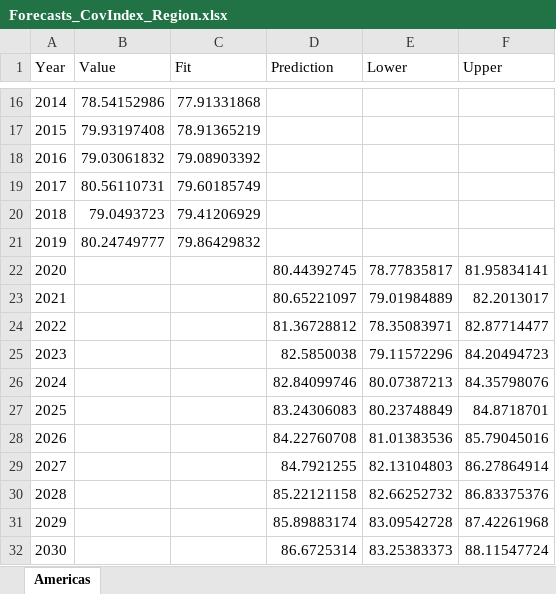
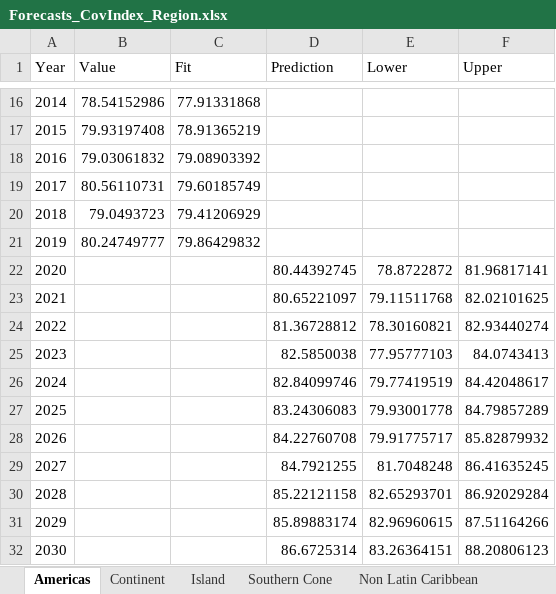
Before and after one commit to yurygarcia26/SDG3_Projections, an Excel workbook: Figures/Projections/Forecasts_CovIndex_Region.xlsx, sheet Americas, drawn as a sheet; only a part is shown, gaps mark what is left out; values as stored, in another font and other column widths than the file's, no borders; the diff names each change by its address in the sheet, - before the commit and + after, or states it on an @@ line.

```diff
--- a/Figures/Projections/Forecasts_CovIndex_Region.xlsx (sheet Americas)
+++ b/Figures/Projections/Forecasts_CovIndex_Region.xlsx (sheet Americas)
+sheet tab: Continent
+sheet tab: Island
+sheet tab: Southern Cone
+sheet tab: Non Latin Caribbean
-E22 (Lower): 78.77835817
+E22 (Lower): 78.8722872
-F22 (Upper): 81.95834141
+F22 (Upper): 81.96817141
-E23 (Lower): 79.01984889
+E23 (Lower): 79.11511768
-F23 (Upper): 82.2013017
+F23 (Upper): 82.02101625
-E24 (Lower): 78.35083971
+E24 (Lower): 78.30160821
-F24 (Upper): 82.87714477
+F24 (Upper): 82.93440274
-E25 (Lower): 79.11572296
+E25 (Lower): 77.95777103
-F25 (Upper): 84.20494723
+F25 (Upper): 84.0743413
-E26 (Lower): 80.07387213
+E26 (Lower): 79.77419519
-F26 (Upper): 84.35798076
+F26 (Upper): 84.42048617
-E27 (Lower): 80.23748849
+E27 (Lower): 79.93001778
-F27 (Upper): 84.8718701
+F27 (Upper): 84.79857289
-E28 (Lower): 81.01383536
+E28 (Lower): 79.91775717
-F28 (Upper): 85.79045016
+F28 (Upper): 85.82879932
-E29 (Lower): 82.13104803
+E29 (Lower): 81.7048248
-F29 (Upper): 86.27864914
+F29 (Upper): 86.41635245
-E30 (Lower): 82.66252732
+E30 (Lower): 82.65293701
-F30 (Upper): 86.83375376
+F30 (Upper): 86.92029284
-E31 (Lower): 83.09542728
+E31 (Lower): 82.96960615
-F31 (Upper): 87.42261968
+F31 (Upper): 87.51164266
-E32 (Lower): 83.25383373
+E32 (Lower): 83.26364151
-F32 (Upper): 88.11547724
+F32 (Upper): 88.20806123
```
Also changed, not shown: other sheet tabs, Figures/Projections/Forecasts_SUICF_Region.xlsx, Figures/Projections/Forecasts_SUICM_Region.xlsx, 32 other files.
